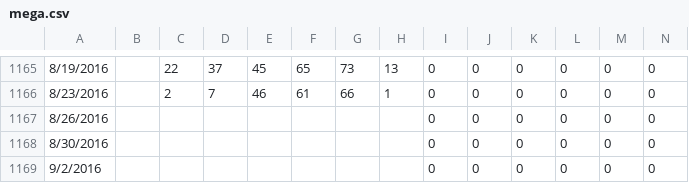
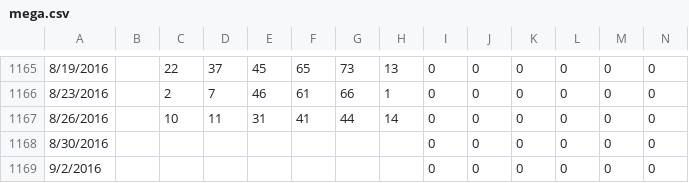
Before and after one commit to orneryhippo/casting, a CSV file: data/mega.csv, drawn as a sheet; only a part is shown, gaps mark what is left out.

Commit message:
new data

```diff
--- a/data/mega.csv
+++ b/data/mega.csv
@@ -1166,3 +1166,3 @@
 8/23/2016,,2,7,46,61,66,1,0,0,0,0,0,0
-8/26/2016,,,,,,,,0,0,0,0,0,0
+8/26/2016,,10,11,31,41,44,14,0,0,0,0,0,0
 8/30/2016,,,,,,,,0,0,0,0,0,0
```
Also changed, not shown: 1 other file.
